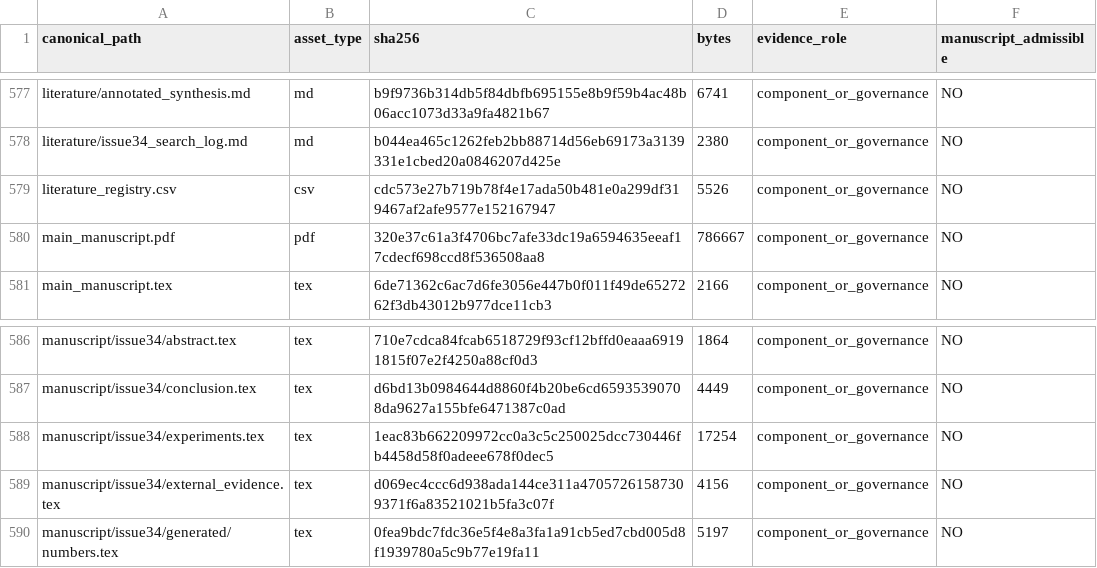
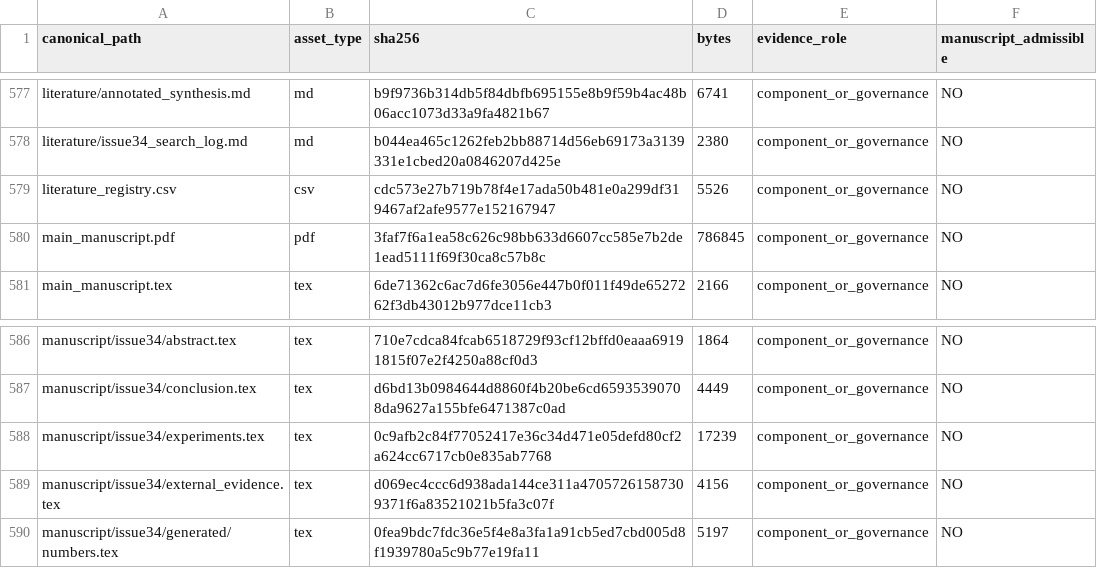
Before and after one commit to RyanLu0203/crop-ranking-reversal, a CSV file: provenance/canonical_asset_manifest.csv, drawn as a sheet; only a part is shown, gaps mark what is left out; the diff covers the shown part only.

```diff
--- a/provenance/canonical_asset_manifest.csv
+++ b/provenance/canonical_asset_manifest.csv
@@ -579,3 +579,3 @@ literature/issue34_search_log.md,md,b044ea465c1262feb2bb88714d56eb69173a3139331e
 literature_registry.csv,csv,cdc573e27b719b78f4e17ada50b481e0a299df319467af2afe9577e152167947,5526,component_or_governance,NO
-main_manuscript.pdf,pdf,320e37c61a3f4706bc7afe33dc19a6594635eeaf17cdecf698ccd8f536508aa8,786667,component_or_governance,NO
+main_manuscript.pdf,pdf,3faf7f6a1ea58c626c98bb633d6607cc585e7b2de1ead5111f69f30ca8c57b8c,786845,component_or_governance,NO
 main_manuscript.tex,tex,6de71362c6ac7d6fe3056e447b0f011f49de6527262f3db43012b977dce11cb3,2166,component_or_governance,NO
@@ -587,3 +587,3 @@ manuscript/issue34/abstract.tex,tex,710e7cdca84fcab6518729f93cf12bffd0eaaa691918
 manuscript/issue34/conclusion.tex,tex,d6bd13b0984644d8860f4b20be6cd65935390708da9627a155bfe6471387c0ad,4449,component_or_governance,NO
-manuscript/issue34/experiments.tex,tex,1eac83b662209972cc0a3c5c250025dcc730446fb4458d58f0adeee678f0dec5,17254,component_or_governance,NO
+manuscript/issue34/experiments.tex,tex,0c9afb2c84f77052417e36c34d471e05defd80cf2a624cc6717cb0e835ab7768,17239,component_or_governance,NO
 manuscript/issue34/external_evidence.tex,tex,d069ec4ccc6d938ada144ce311a47057261587309371f6a83521021b5fa3c07f,4156,component_or_governance,NO
```
Also changed, not shown: 19 edited cells elsewhere in this file, 14 other files.
